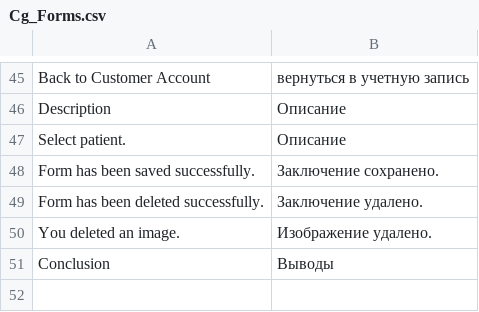
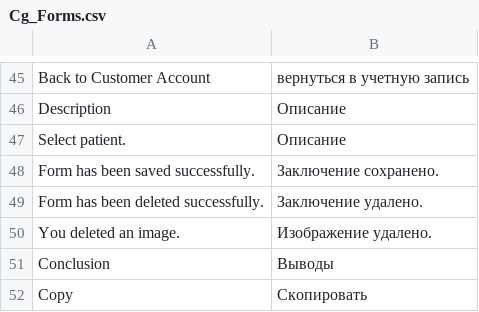
Before and after one commit to killoff/cg, a CSV file: app/locale/ru_RU/Cg_Forms.csv, drawn as a sheet; only a part is shown, gaps mark what is left out; the diff names each change by its address in the sheet, - before the commit and + after, or states it on an @@ line.

Commit message:
Form fixes (copy, print, DOB)

```diff
--- a/app/locale/ru_RU/Cg_Forms.csv
+++ b/app/locale/ru_RU/Cg_Forms.csv
+row 52: Copy | Скопировать
```
Also changed, not shown: 5 other files.
